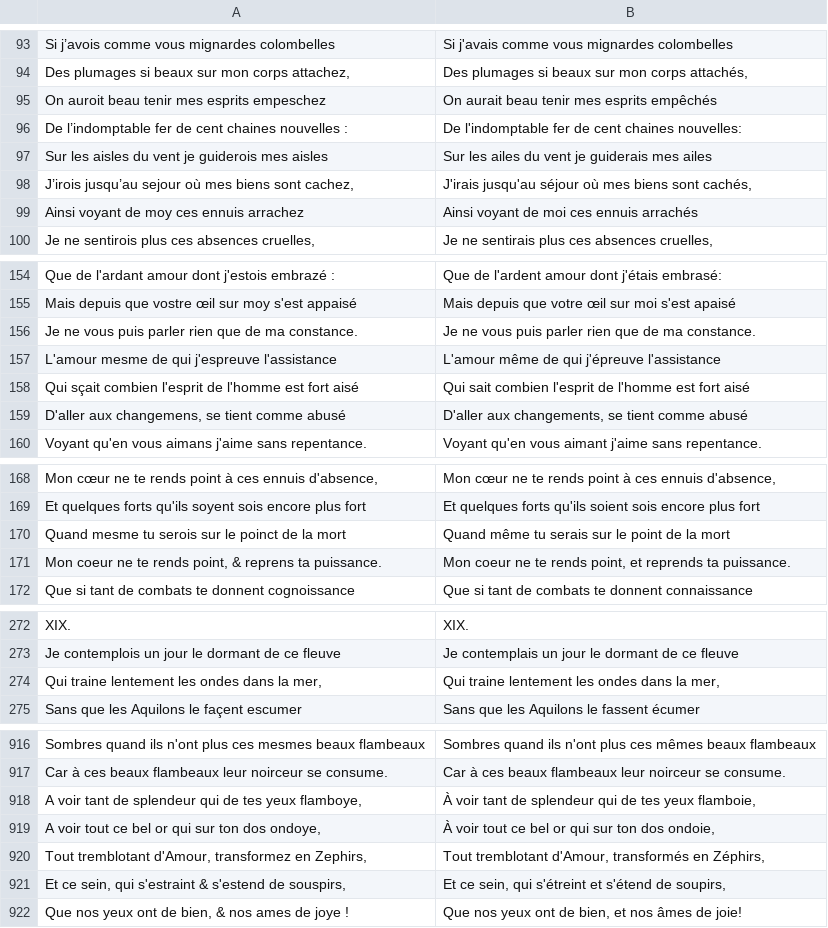
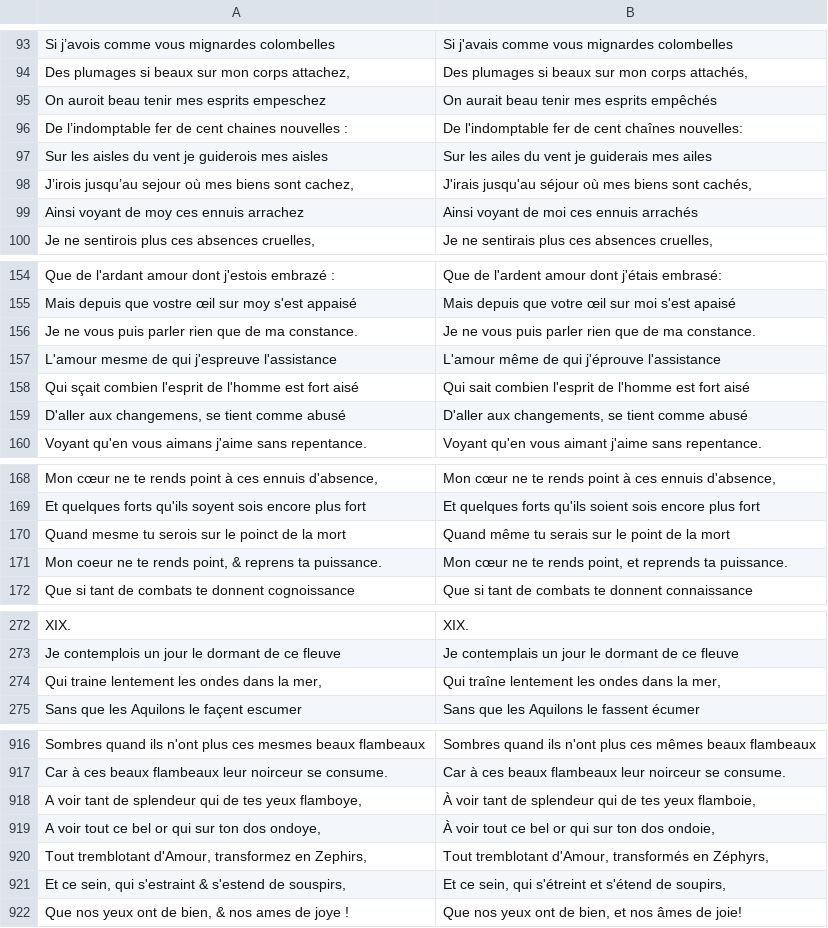
Before and after one commit to FreEM-corpora/FreEMnorm, a TSV file: corpus/Sponde1604_recueil_bpt6k705343.tsv, drawn as a sheet; only a part is shown, gaps mark what is left out; the diff covers the shown part only.

```diff
--- a/corpus/Sponde1604_recueil_bpt6k705343.tsv
+++ b/corpus/Sponde1604_recueil_bpt6k705343.tsv
@@ -95,3 +95,3 @@ Des plumages si beaux sur mon corps attachez,	Des plumages si beaux sur mon corp
 On auroit beau tenir mes esprits empeschez	On aurait beau tenir mes esprits empêchés
-De l’indomptable fer de cent chaines nouvelles :	De l'indomptable fer de cent chaines nouvelles:
+De l’indomptable fer de cent chaines nouvelles :	De l'indomptable fer de cent chaînes nouvelles:
 Sur les aisles du vent je guiderois mes aisles	Sur les ailes du vent je guiderais mes ailes
@@ -156,3 +156,3 @@ Mais depuis que vostre œil sur moy s'est appaisé	Mais depuis que votre œil su
 Je ne vous puis parler rien que de ma constance.	Je ne vous puis parler rien que de ma constance.
-L'amour mesme de qui j'espreuve l'assistance	L'amour même de qui j'épreuve l'assistance
+L'amour mesme de qui j'espreuve l'assistance	L'amour même de qui j'éprouve l'assistance
 Qui sçait combien l'esprit de l'homme est fort aisé	Qui sait combien l'esprit de l'homme est fort aisé
@@ -170,3 +170,3 @@ Et quelques forts qu'ils soyent sois encore plus fort	Et quelques forts qu'ils s
 Quand mesme tu serois sur le poinct de la mort	Quand même tu serais sur le point de la mort
-Mon coeur ne te rends point, & reprens ta puissance.	Mon coeur ne te rends point, et reprends ta puissance.
+Mon coeur ne te rends point, & reprens ta puissance.	Mon cœur ne te rends point, et reprends ta puissance.
 Que si tant de combats te donnent cognoissance	Que si tant de combats te donnent connaissance
@@ -273,3 +273,3 @@ XIX.	XIX.
 Je contemplois un jour le dormant de ce fleuve	Je contemplais un jour le dormant de ce fleuve
-Qui traine lentement les ondes dans la mer,	Qui traine lentement les ondes dans la mer,
+Qui traine lentement les ondes dans la mer,	Qui traîne lentement les ondes dans la mer,
 Sans que les Aquilons le façent escumer	Sans que les Aquilons le fassent écumer
@@ -919,3 +919,3 @@ A voir tant de splendeur qui de tes yeux flamboye,	À voir tant de splendeur qui
 A voir tout ce bel or qui sur ton dos ondoye,	À voir tout ce bel or qui sur ton dos ondoie,
-Tout tremblotant d'Amour, transformez en Zephirs,	Tout tremblotant d'Amour, transformés en Zéphirs,
+Tout tremblotant d'Amour, transformez en Zephirs,	Tout tremblotant d'Amour, transformés en Zéphyrs,
 Et ce sein, qui s'estraint & s'estend de souspirs,	Et ce sein, qui s'étreint et s'étend de soupirs,
```
Also changed, not shown: 2 edited cells elsewhere in this file, corpus/Viau_oeuvres_1632_bpt6k6509381p.tsv, corpus/Villedieu1670_Fables_btv1b8622108c_orth_rect.tsv, 9 other files.
